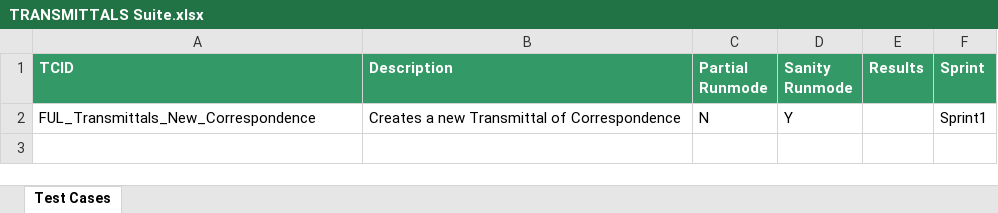
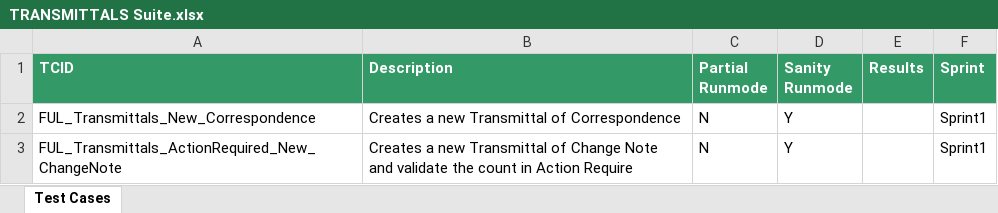
Before and after one commit to Shaikin/Fulcrum_PreProd, an Excel workbook: Fulcrum_PreProd_Trunk/src/com/proj/suite/TRANSMITTALS Suite.xlsx, sheet Test Cases, drawn as a sheet; values as stored, in another font and other column widths than the file's, no borders; the diff names each change by its address in the sheet, - before the commit and + after, or states it on an @@ line.

Commit message:
Included test - FUL_Transmittals_ActionRequired_New_ChangeNote

```diff
--- a/Fulcrum_PreProd_Trunk/src/com/proj/suite/TRANSMITTALS Suite.xlsx (sheet Test Cases)
+++ b/Fulcrum_PreProd_Trunk/src/com/proj/suite/TRANSMITTALS Suite.xlsx (sheet Test Cases)
+row 3: FUL_Transmittals_ActionRequired_New_ChangeNote | Creates a new Transmittal of Change Note and validate the count in Action Require | N | Y |  | Sprint1
```
